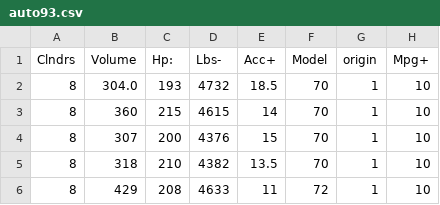
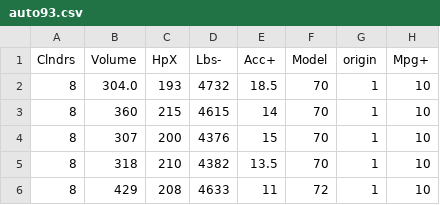
Before and after one commit to yzhu27/data, a CSV file: etc/data/auto93.csv, drawn as a sheet; only a part is shown.

```diff
--- a/etc/data/auto93.csv
+++ b/etc/data/auto93.csv
@@ -1,2 +1,2 @@
-Clndrs,Volume,Hp:,Lbs-,Acc+,Model,origin,Mpg+
+Clndrs,Volume,HpX,Lbs-,Acc+,Model,origin,Mpg+
 8,304.0,193,4732,18.5,70,1,10
```
Also changed, not shown: 1 other file.
